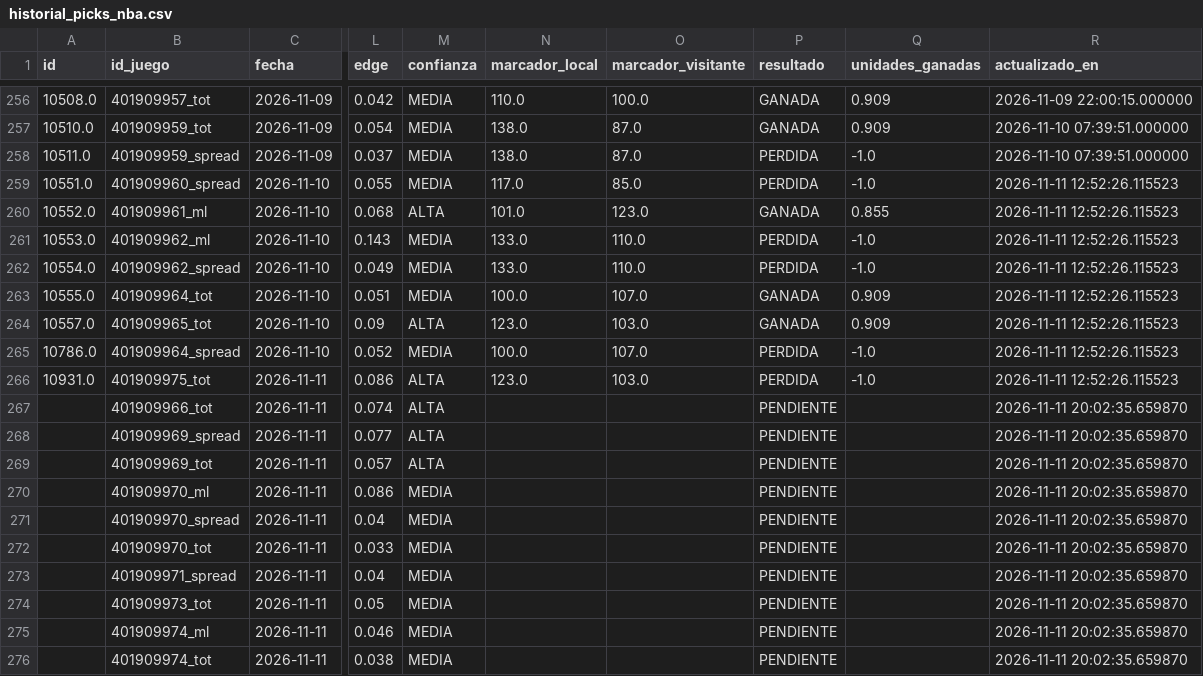
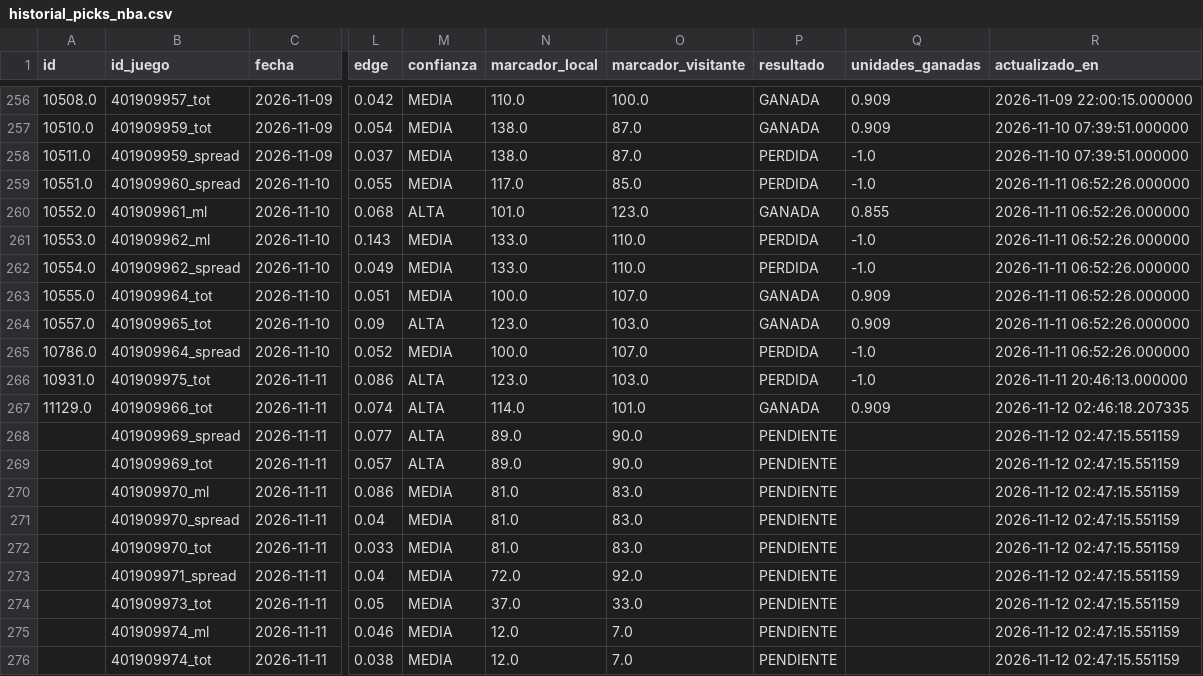
Before and after one commit to RicardoCR72/mlb-ai-predictor, a CSV file: data/nba/processed/historial_picks_nba.csv, drawn as a sheet; only a part is shown, gaps mark what is left out; the diff names each change by its address in the sheet, - before the commit and + after, or states it on an @@ line.

```diff
--- a/data/nba/processed/historial_picks_nba.csv
+++ b/data/nba/processed/historial_picks_nba.csv
-R259:R265 (actualizado_en): 2026-11-11 12:52:26.115523
+R259:R265 (actualizado_en): 2026-11-11 06:52:26.000000
-R266 (actualizado_en): 2026-11-11 12:52:26.115523
+R266 (actualizado_en): 2026-11-11 20:46:13.000000
-A267 (id): (empty)
+A267 (id): 11129.0
-N267 (marcador_local): (empty)
+N267 (marcador_local): 114.0
-O267 (marcador_visitante): (empty)
+O267 (marcador_visitante): 101.0
-P267 (resultado): PENDIENTE
+P267 (resultado): GANADA
-Q267 (unidades_ganadas): (empty)
+Q267 (unidades_ganadas): 0.909
-R267 (actualizado_en): 2026-11-11 20:02:35.659870
+R267 (actualizado_en): 2026-11-12 02:46:18.207335
-N268:N269 (marcador_local): (empty)
+N268:N269 (marcador_local): 89.0
-O268:O269 (marcador_visitante): (empty)
+O268:O269 (marcador_visitante): 90.0
-R268:R276 (actualizado_en): 2026-11-11 20:02:35.659870
+R268:R276 (actualizado_en): 2026-11-12 02:47:15.551159
-N270:N272 (marcador_local): (empty)
+N270:N272 (marcador_local): 81.0
-O270:O272 (marcador_visitante): (empty)
+O270:O272 (marcador_visitante): 83.0
-N273 (marcador_local): (empty)
+N273 (marcador_local): 72.0
-O273 (marcador_visitante): (empty)
+O273 (marcador_visitante): 92.0
-N274 (marcador_local): (empty)
+N274 (marcador_local): 37.0
-O274 (marcador_visitante): (empty)
+O274 (marcador_visitante): 33.0
-N275:N276 (marcador_local): (empty)
+N275:N276 (marcador_local): 12.0
-O275:O276 (marcador_visitante): (empty)
+O275:O276 (marcador_visitante): 7.0
```
Also changed, not shown: 7 other files.
